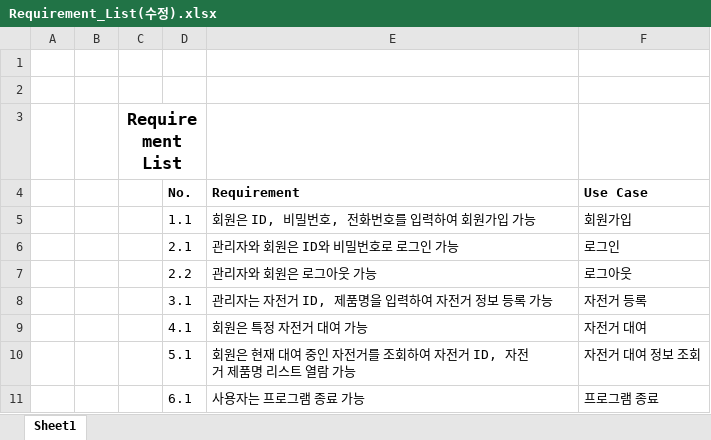
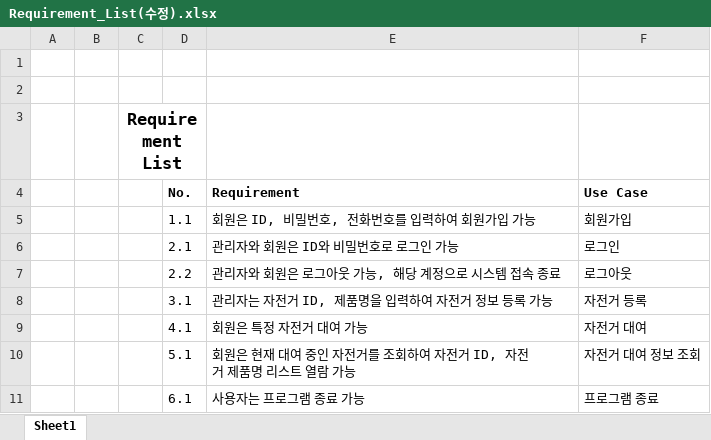
Before and after one commit to jjbg22/SW_Bogyeong, an Excel workbook: Requirement_List(수정).xlsx, sheet Sheet1, drawn as a sheet; values as stored, in another font and other column widths than the file's, no borders; the diff names each change by its address in the sheet, - before the commit and + after, or states it on an @@ line.

```diff
--- a/Requirement_List(수정).xlsx (sheet Sheet1)
+++ b/Requirement_List(수정).xlsx (sheet Sheet1)
-E7 (Requirement): 관리자와 회원은 로그아웃 가능
+E7 (Requirement): 관리자와 회원은 로그아웃 가능, 해당 계정으로 시스템 접속 종료
```
Also changed, not shown: 2 other files.
